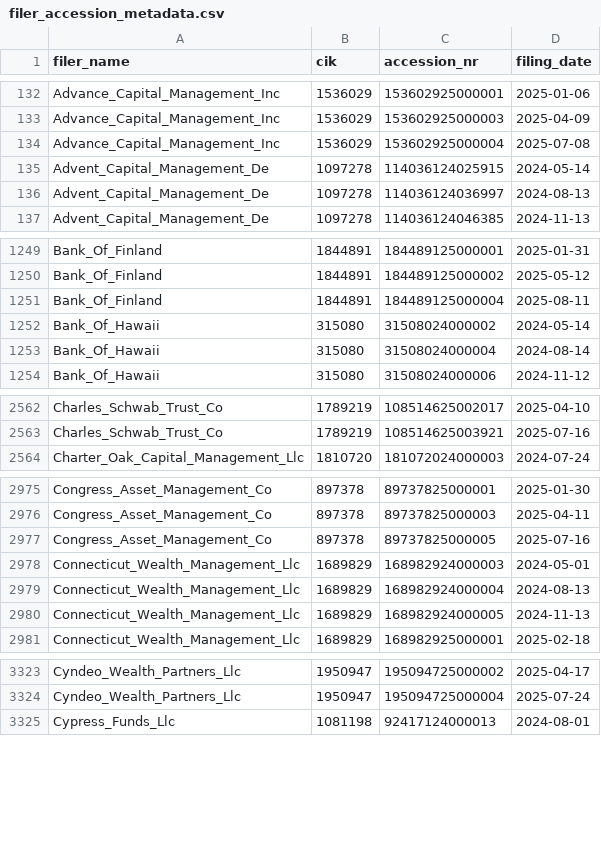
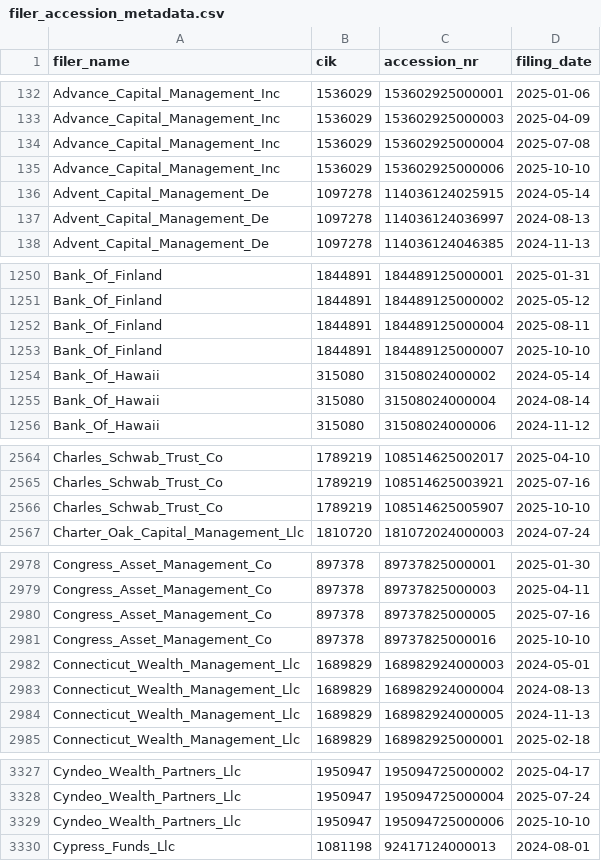
Before and after one commit to andreiCiocirlan/quarterly_holdings, a CSV file: data/sources/filer_accession_metadata.csv, drawn as a sheet; only a part is shown, gaps mark what is left out; the diff covers the shown part only.

Commit message:
Q3 13f updates

```diff
--- a/data/sources/filer_accession_metadata.csv
+++ b/data/sources/filer_accession_metadata.csv
@@ -134,2 +134,3 @@ Advance_Capital_Management_Inc,1536029,153602925000003,2025-04-09
 Advance_Capital_Management_Inc,1536029,153602925000004,2025-07-08
+Advance_Capital_Management_Inc,1536029,153602925000006,2025-10-10
 Advent_Capital_Management_De,1097278,114036124025915,2024-05-14
@@ -1251,2 +1252,3 @@ Bank_Of_Finland,1844891,184489125000002,2025-05-12
 Bank_Of_Finland,1844891,184489125000004,2025-08-11
+Bank_Of_Finland,1844891,184489125000007,2025-10-10
 Bank_Of_Hawaii,315080,31508024000002,2024-05-14
@@ -2563,2 +2565,3 @@ Charles_Schwab_Trust_Co,1789219,108514625002017,2025-04-10
 Charles_Schwab_Trust_Co,1789219,108514625003921,2025-07-16
+Charles_Schwab_Trust_Co,1789219,108514625005907,2025-10-10
 Charter_Oak_Capital_Management_Llc,1810720,181072024000003,2024-07-24
@@ -2977,2 +2980,3 @@ Congress_Asset_Management_Co,897378,89737825000003,2025-04-11
 Congress_Asset_Management_Co,897378,89737825000005,2025-07-16
+Congress_Asset_Management_Co,897378,89737825000016,2025-10-10
 Connecticut_Wealth_Management_Llc,1689829,168982924000003,2024-05-01
@@ -3324,2 +3328,3 @@ Cyndeo_Wealth_Partners_Llc,1950947,195094725000002,2025-04-17
 Cyndeo_Wealth_Partners_Llc,1950947,195094725000004,2025-07-24
+Cyndeo_Wealth_Partners_Llc,1950947,195094725000006,2025-10-10
 Cypress_Funds_Llc,1081198,92417124000013,2024-08-01
```
Also changed, not shown: 16 added rows elsewhere in this file.
